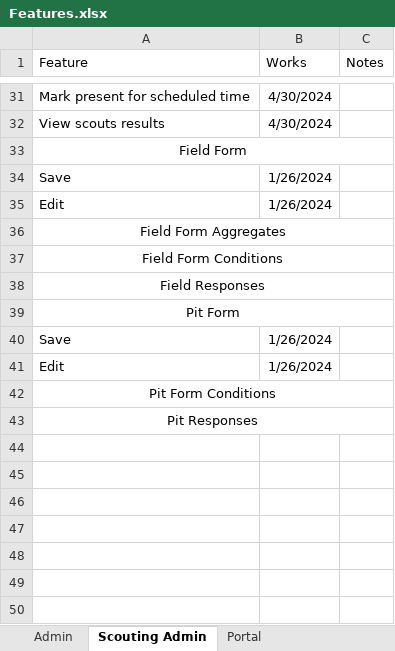
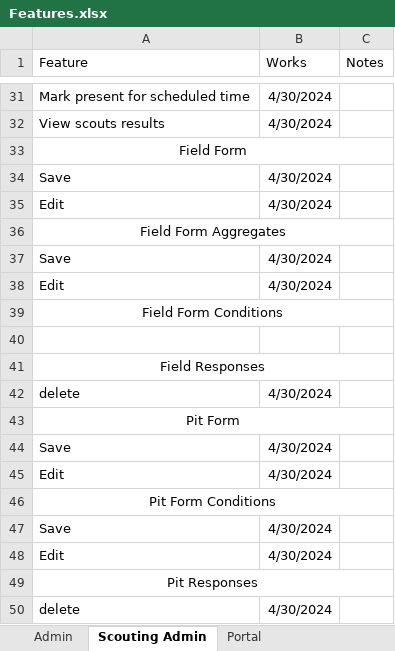
Before and after one commit to 3492PARTs/PARTs_Website, an Excel workbook: Features.xlsx, sheet Scouting Admin, drawn as a sheet; only a part is shown, gaps mark what is left out; values as stored, in another font and other column widths than the file's, no borders; addresses are those after the commit; the diff names each change by its address in the sheet, - before the commit and + after, or states it on an @@ line.

```diff
--- a/Features.xlsx (sheet Scouting Admin)
+++ b/Features.xlsx (sheet Scouting Admin)
-B34:B35 (Works): 1/26/2024
+B34:B35 (Works): 4/30/2024
+row 37: Save | 4/30/2024
+row 38: Edit | 4/30/2024
+row 40: (empty)
+row 42: delete | 4/30/2024
-B44:B45 (Works): 1/26/2024
+B44:B45 (Works): 4/30/2024
+row 47: Save | 4/30/2024
+row 48: Edit | 4/30/2024
+row 50: delete | 4/30/2024
```
Also changed, not shown: 1 other file.
